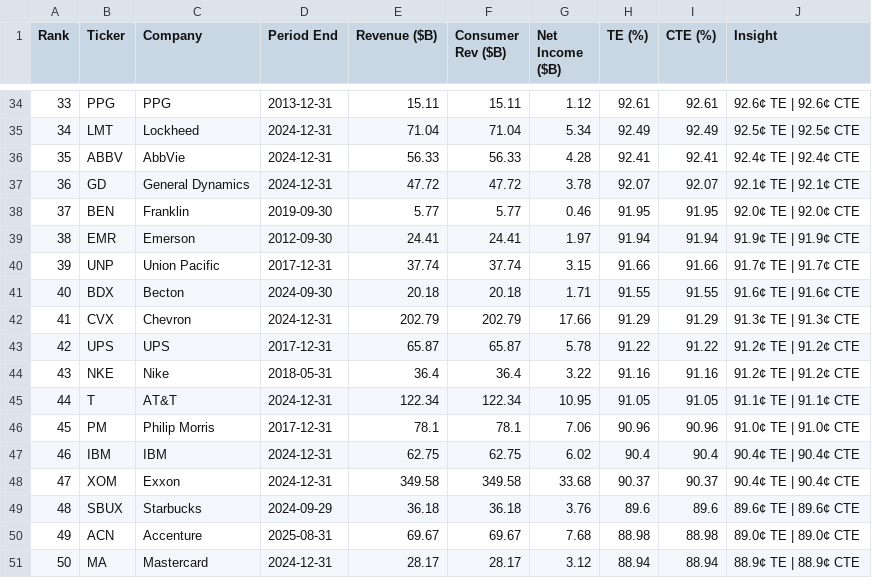
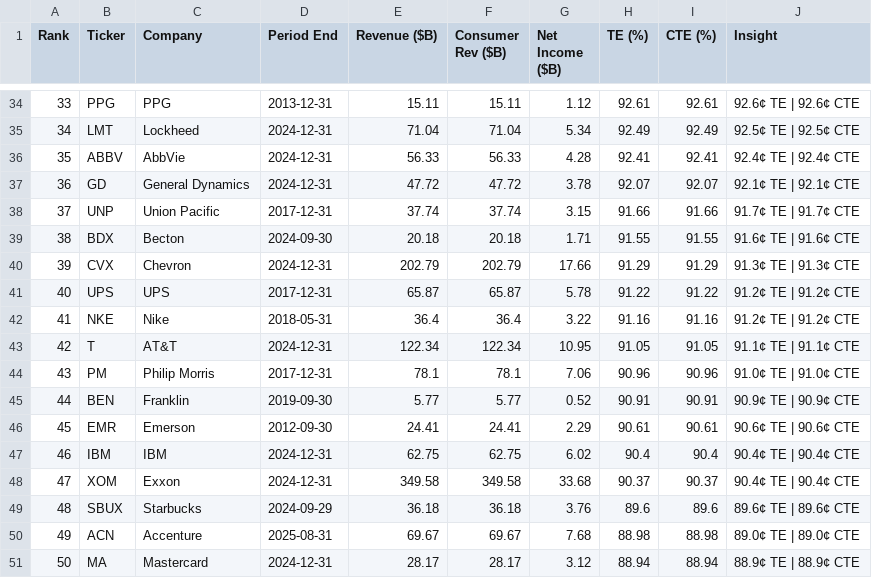
Before and after one commit to PhotodiodeAstronomy/te100-index, a CSV file: docs/te100_latest.csv, drawn as a sheet; only a part is shown, gaps mark what is left out; removed rows and columns are numbered as before the commit, all else as after; the diff names each change by its address in the sheet, - before the commit and + after, or states it on an @@ line.

```diff
--- a/docs/te100_latest.csv
+++ b/docs/te100_latest.csv
-row 38: 37 | BEN | Franklin | 2019-09-30 | 5.77 | 5.77 | 0.46 | 91.95 | 91.95 | 92.0¢ TE | 92.0¢ CTE
-row 39: 38 | EMR | Emerson | 2012-09-30 | 24.41 | 24.41 | 1.97 | 91.94 | 91.94 | 91.9¢ TE | 91.9¢ CTE
@@ column A (Rank) renumbered between rows 38 and 44 @@
+row 45: 44 | BEN | Franklin | 2019-09-30 | 5.77 | 5.77 | 0.52 | 90.91 | 90.91 | 90.9¢ TE | 90.9¢ CTE
+row 46: 45 | EMR | Emerson | 2012-09-30 | 24.41 | 24.41 | 2.29 | 90.61 | 90.61 | 90.6¢ TE | 90.6¢ CTE
```
Also changed, not shown: 1 other file.
